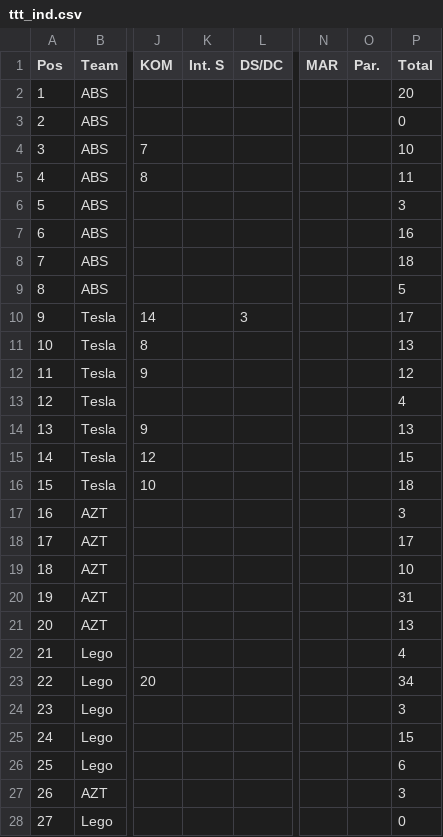
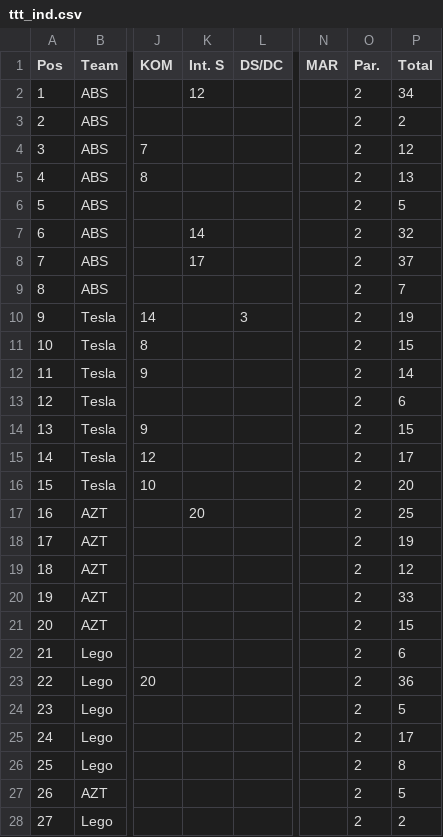
Before and after one commit to achie188/SW_eracing, a CSV file: inputs/raceinfo/ttt_ind.csv, drawn as a sheet; only a part is shown, gaps mark what is left out; the diff covers the shown part only; the diff names each change by its address in the sheet, - before the commit and + after, or states it on an @@ line.

Commit message:
ttt update

```diff
--- a/inputs/raceinfo/ttt_ind.csv
+++ b/inputs/raceinfo/ttt_ind.csv
-K2 (Int. S): (empty)
+K2 (Int. S): 12
-O2:O28 (Par.): (empty)
+O2:O28 (Par.): 2
-P2 (Total): 20
+P2 (Total): 34
-P3 (Total): 0
+P3 (Total): 2
-P4 (Total): 10
+P4 (Total): 12
-P5 (Total): 11
+P5 (Total): 13
-P6 (Total): 3
+P6 (Total): 5
-K7 (Int. S): (empty)
+K7 (Int. S): 14
-P7 (Total): 16
+P7 (Total): 32
-K8 (Int. S): (empty)
+K8 (Int. S): 17
-P8 (Total): 18
+P8 (Total): 37
-P9 (Total): 5
+P9 (Total): 7
-P10 (Total): 17
+P10 (Total): 19
-P11 (Total): 13
+P11 (Total): 15
-P12 (Total): 12
+P12 (Total): 14
-P13 (Total): 4
+P13 (Total): 6
-P14 (Total): 13
+P14 (Total): 15
-P15 (Total): 15
+P15 (Total): 17
-P16 (Total): 18
+P16 (Total): 20
-K17 (Int. S): (empty)
+K17 (Int. S): 20
-P17 (Total): 3
+P17 (Total): 25
-P18 (Total): 17
+P18 (Total): 19
-P19 (Total): 10
+P19 (Total): 12
-P20 (Total): 31
+P20 (Total): 33
-P21 (Total): 13
+P21 (Total): 15
-P22 (Total): 4
+P22 (Total): 6
-P23 (Total): 34
+P23 (Total): 36
-P24 (Total): 3
+P24 (Total): 5
-P25 (Total): 15
+P25 (Total): 17
-P26 (Total): 6
+P26 (Total): 8
-P27 (Total): 3
+P27 (Total): 5
-P28 (Total): 0
+P28 (Total): 2
```
Also changed, not shown: 5 edited cells elsewhere in this file.
